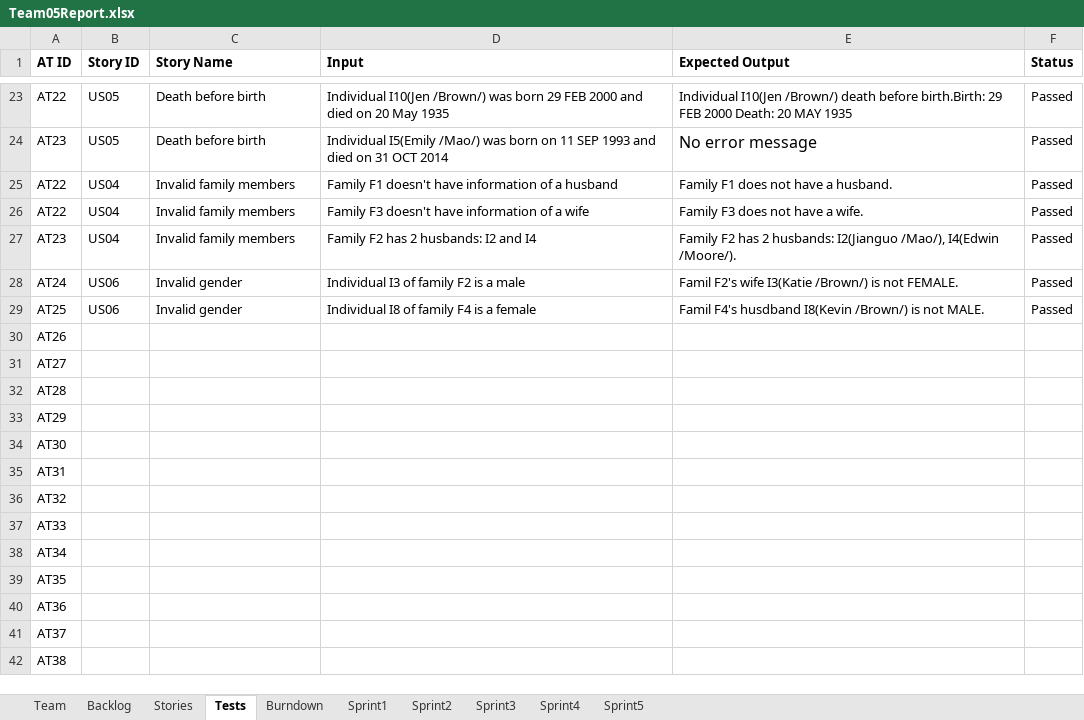
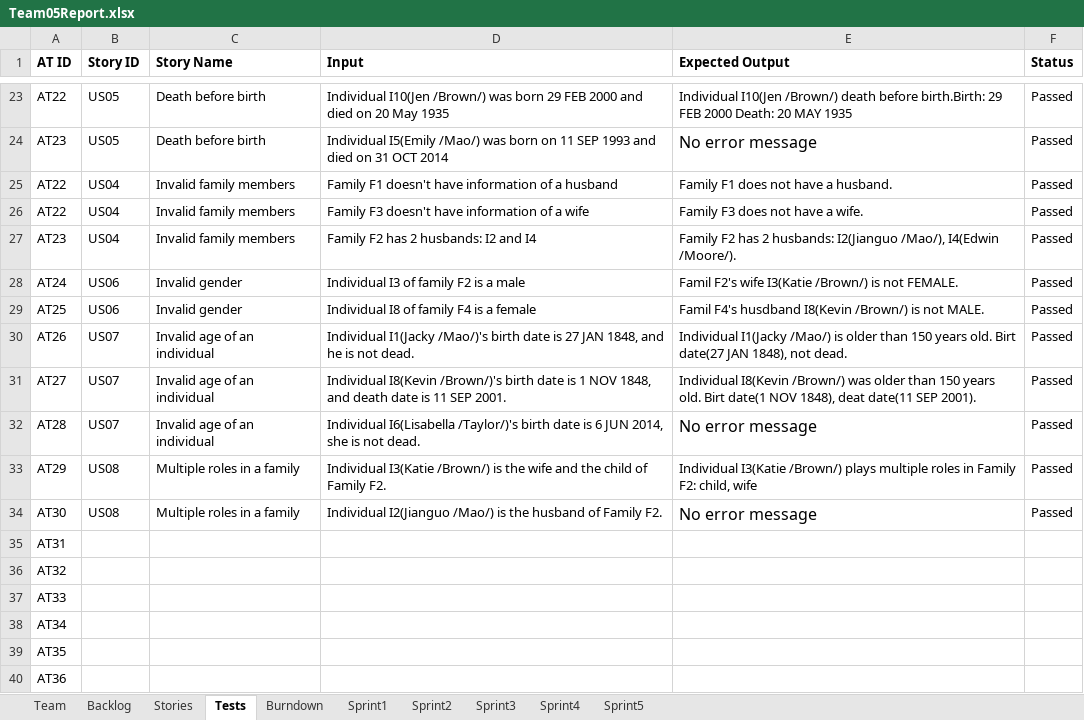
Before and after one commit to LSYanJun/SSW555tm052015s, an Excel workbook: Team05Report.xlsx, sheet Tests, drawn as a sheet; only a part is shown, gaps mark what is left out; the shorter side is filled out with more unchanged rows; values as stored, in another font and other column widths than the file's, no borders; the diff names each change by its address in the sheet, - before the commit and + after, or states it on an @@ line.

```diff
--- a/Team05Report.xlsx (sheet Tests)
+++ b/Team05Report.xlsx (sheet Tests)
-B30:B32 (Story ID): (empty)
+B30:B32 (Story ID): US07
-C30:C32 (Story Name): (empty)
+C30:C32 (Story Name): Invalid age of an individual
-D30 (Input): (empty)
+D30 (Input): Individual I1(Jacky /Mao/)'s birth date is 27 JAN 1848, and he is not dead.
-E30 (Expected Output): (empty)
+E30 (Expected Output): Individual I1(Jacky /Mao/) is older than 150 years old. Birt date(27 JAN 1848), not dead.
-F30:F34 (Status): (empty)
+F30:F34 (Status): Passed
-D31 (Input): (empty)
+D31 (Input): Individual I8(Kevin /Brown/)'s birth date is 1 NOV 1848, and death date is 11 SEP 2001.
-E31 (Expected Output): (empty)
+E31 (Expected Output): Individual I8(Kevin /Brown/) was older than 150 years old. Birt date(1 NOV 1848), deat date(11 SEP 2001).
-D32 (Input): (empty)
+D32 (Input): Individual I6(Lisabella /Taylor/)'s birth date is 6 JUN 2014, she is not dead.
-E32 (Expected Output): (empty)
+E32 (Expected Output): No error message
-B33:B34 (Story ID): (empty)
+B33:B34 (Story ID): US08
-C33:C34 (Story Name): (empty)
+C33:C34 (Story Name): Multiple roles in a family
-D33 (Input): (empty)
+D33 (Input): Individual I3(Katie /Brown/) is the wife and the child of Family F2.
-E33 (Expected Output): (empty)
+E33 (Expected Output): Individual I3(Katie /Brown/) plays multiple roles in Family F2: child, wife
-D34 (Input): (empty)
+D34 (Input): Individual I2(Jianguo /Mao/) is the husband of Family F2.
-E34 (Expected Output): (empty)
+E34 (Expected Output): No error message
```
Also changed, not shown: sheet Sprint2, sheet Stories, charts or pictures, 24 other files.
